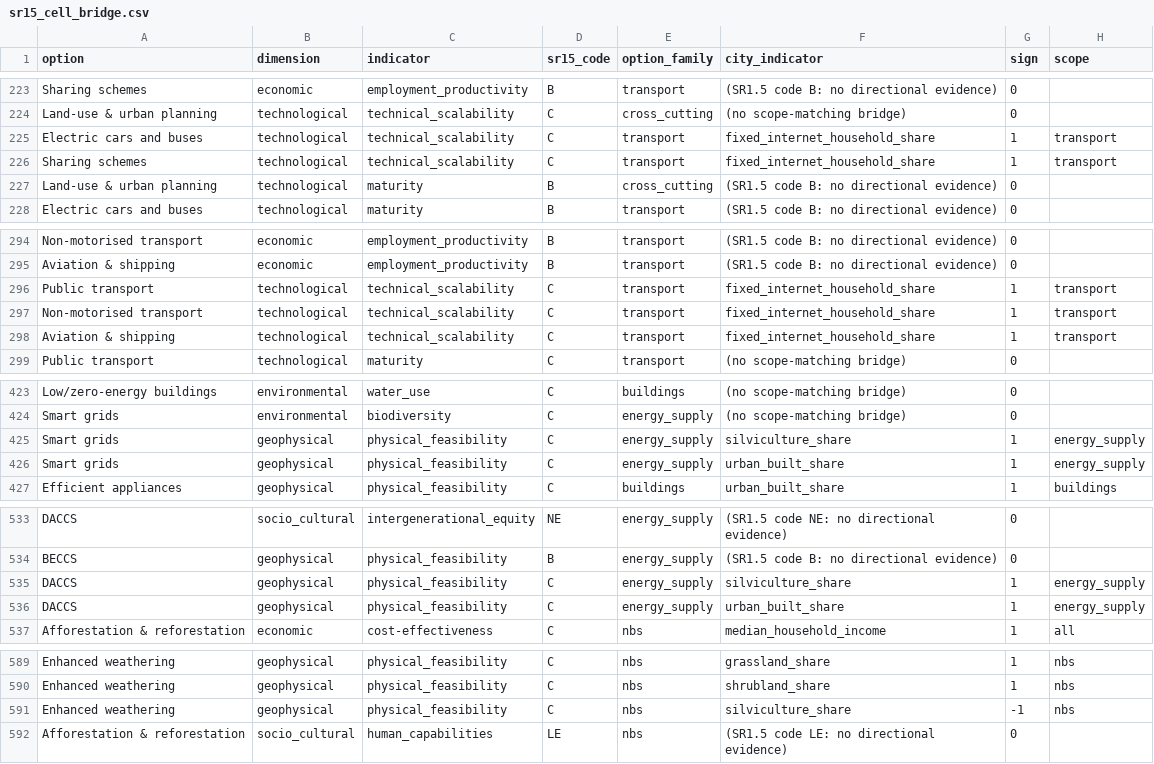
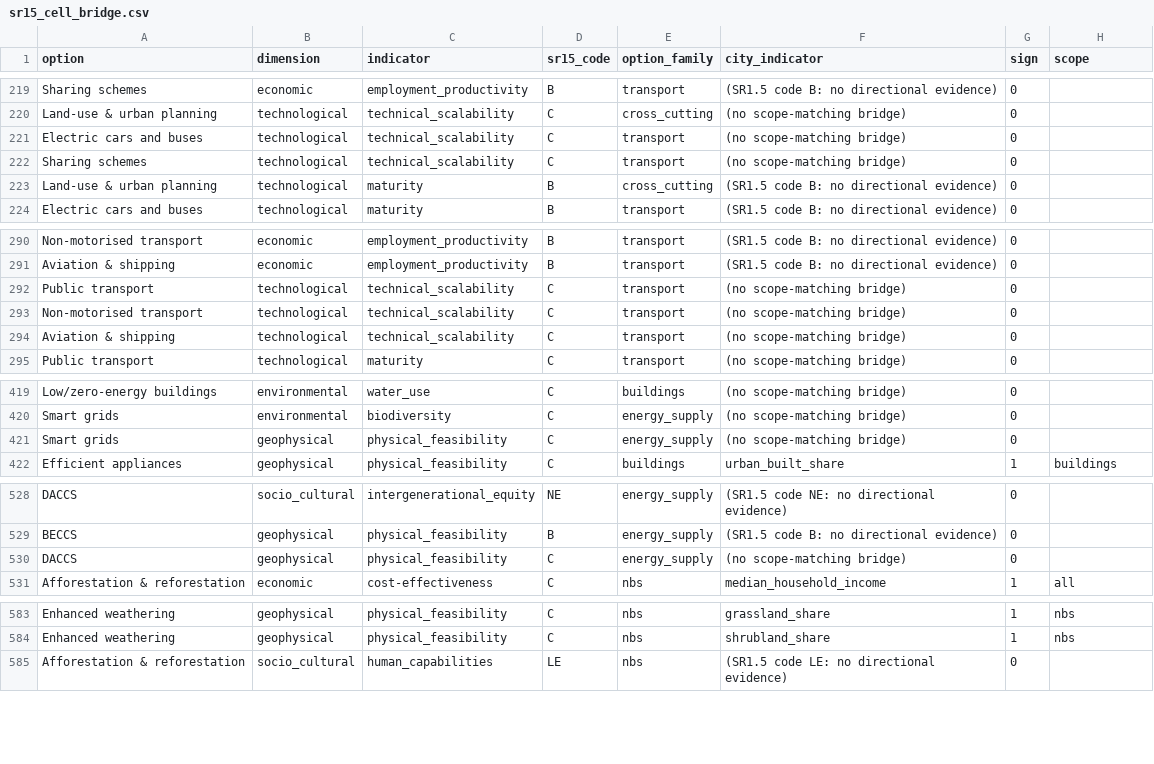
Before and after one commit to Open-Earth-Foundation/CityCatalyst-global-data, a CSV file: dataset-review/reviews/ipcc/ipcc-sr15-mitigation-feasibility/releases/2018/data/sr15_cell_bridge.csv, drawn as a sheet; only a part is shown, gaps mark what is left out; the diff covers the shown part only.

```diff
--- a/dataset-review/reviews/ipcc/ipcc-sr15-mitigation-feasibility/releases/2018/data/sr15_cell_bridge.csv
+++ b/dataset-review/reviews/ipcc/ipcc-sr15-mitigation-feasibility/releases/2018/data/sr15_cell_bridge.csv
@@ -224,4 +220,4 @@ Sharing schemes,economic,employment_productivity,B,transport,(SR1.5 code B: no d
 Land-use & urban planning,technological,technical_scalability,C,cross_cutting,(no scope-matching bridge),0,
-Electric cars and buses,technological,technical_scalability,C,transport,fixed_internet_household_share,1,transport
-Sharing schemes,technological,technical_scalability,C,transport,fixed_internet_household_share,1,transport
+Electric cars and buses,technological,technical_scalability,C,transport,(no scope-matching bridge),0,
+Sharing schemes,technological,technical_scalability,C,transport,(no scope-matching bridge),0,
 Land-use & urban planning,technological,maturity,B,cross_cutting,(SR1.5 code B: no directional evidence),0,
@@ -295,5 +291,5 @@ Non-motorised transport,economic,employment_productivity,B,transport,(SR1.5 code
 Aviation & shipping,economic,employment_productivity,B,transport,(SR1.5 code B: no directional evidence),0,
-Public transport,technological,technical_scalability,C,transport,fixed_internet_household_share,1,transport
-Non-motorised transport,technological,technical_scalability,C,transport,fixed_internet_household_share,1,transport
-Aviation & shipping,technological,technical_scalability,C,transport,fixed_internet_household_share,1,transport
+Public transport,technological,technical_scalability,C,transport,(no scope-matching bridge),0,
+Non-motorised transport,technological,technical_scalability,C,transport,(no scope-matching bridge),0,
+Aviation & shipping,technological,technical_scalability,C,transport,(no scope-matching bridge),0,
 Public transport,technological,maturity,C,transport,(no scope-matching bridge),0,
@@ -424,4 +420,3 @@ Low/zero-energy buildings,environmental,water_use,C,buildings,(no scope-matching
 Smart grids,environmental,biodiversity,C,energy_supply,(no scope-matching bridge),0,
-Smart grids,geophysical,physical_feasibility,C,energy_supply,silviculture_share,1,energy_supply
-Smart grids,geophysical,physical_feasibility,C,energy_supply,urban_built_share,1,energy_supply
+Smart grids,geophysical,physical_feasibility,C,energy_supply,(no scope-matching bridge),0,
 Efficient appliances,geophysical,physical_feasibility,C,buildings,urban_built_share,1,buildings
@@ -534,4 +529,3 @@ DACCS,socio_cultural,intergenerational_equity,NE,energy_supply,(SR1.5 code NE: n
 BECCS,geophysical,physical_feasibility,B,energy_supply,(SR1.5 code B: no directional evidence),0,
-DACCS,geophysical,physical_feasibility,C,energy_supply,silviculture_share,1,energy_supply
-DACCS,geophysical,physical_feasibility,C,energy_supply,urban_built_share,1,energy_supply
+DACCS,geophysical,physical_feasibility,C,energy_supply,(no scope-matching bridge),0,
 Afforestation & reforestation,economic,cost-effectiveness,C,nbs,median_household_income,1,all
@@ -590,3 +584,2 @@ Enhanced weathering,geophysical,physical_feasibility,C,nbs,grassland_share,1,nbs
 Enhanced weathering,geophysical,physical_feasibility,C,nbs,shrubland_share,1,nbs
-Enhanced weathering,geophysical,physical_feasibility,C,nbs,silviculture_share,-1,nbs
 Afforestation & reforestation,socio_cultural,human_capabilities,LE,nbs,(SR1.5 code LE: no directional evidence),0,
```
Also changed, not shown: 4 removed rows and 43 edited cells elsewhere in this file, dataset-review/reviews/gee/cl-mapbiomas/releases/collection-02/data/city_landuse_indicators.csv, dataset-review/reviews/gee/cl-mapbiomas/releases/collection-02/data/raw_data_cl_mapbiomas_lulc.csv, 8 other files.
